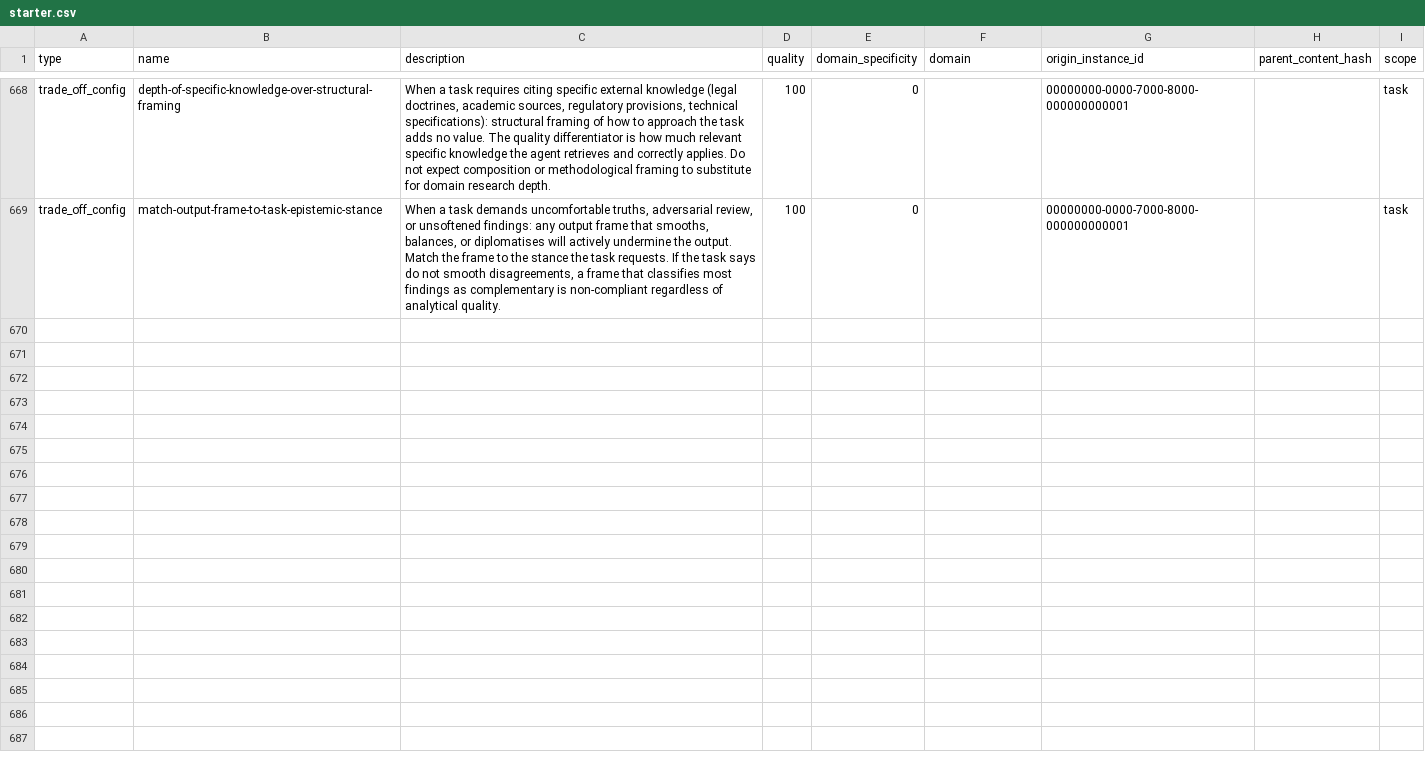
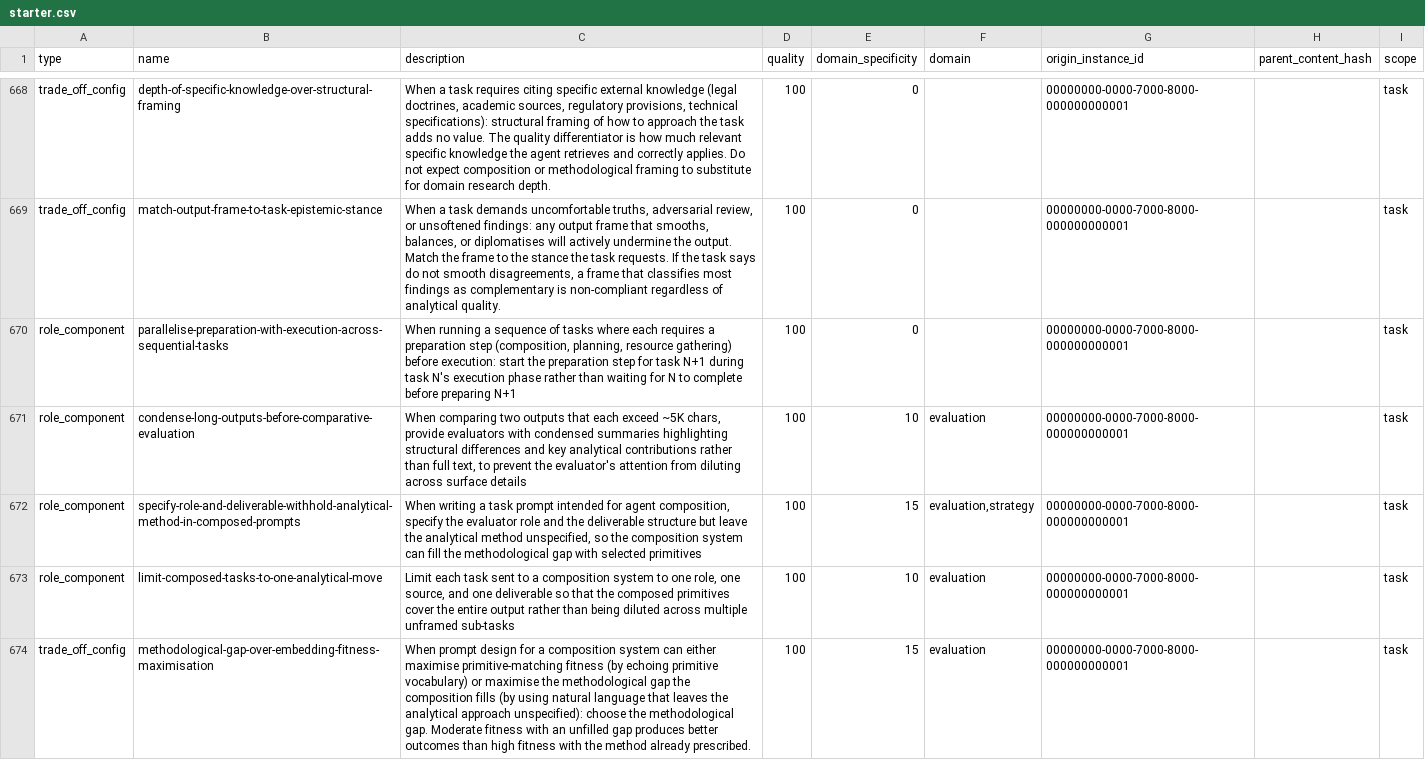
Before and after one commit to agentbureau/agency, a CSV file: primitives/starter.csv, drawn as a sheet; only a part is shown, gaps mark what is left out; the diff covers the shown part only.

```diff
--- a/primitives/starter.csv
+++ b/primitives/starter.csv
@@ -669 +669,6 @@ trade_off_config,depth-of-specific-knowledge-over-structural-framing,"When a tas
 trade_off_config,match-output-frame-to-task-epistemic-stance,"When a task demands uncomfortable truths, adversarial review, or unsoftened findings: any output frame that smooths, balances, or diplomatises will actively undermine the output. Match the frame to the stance the task requests. If the task says do not smooth disagreements, a frame that classifies most findings as complementary is non-compliant regardless of analytical quality.",100,0,,00000000-0000-7000-8000-000000000001,,task
+role_component,parallelise-preparation-with-execution-across-sequential-tasks,"When running a sequence of tasks where each requires a preparation step (composition, planning, resource gathering) before execution: start the preparation step for task N+1 during task N's execution phase rather than waiting for N to complete before preparing N+1",100,0,,00000000-0000-7000-8000-000000000001,,task
+role_component,condense-long-outputs-before-comparative-evaluation,"When comparing two outputs that each exceed ~5K chars, provide evaluators with condensed summaries highlighting structural differences and key analytical contributions rather than full text, to prevent the evaluator's attention from diluting across surface details",100,10,evaluation,00000000-0000-7000-8000-000000000001,,task
+role_component,specify-role-and-deliverable-withhold-analytical-method-in-composed-prompts,"When writing a task prompt intended for agent composition, specify the evaluator role and the deliverable structure but leave the analytical method unspecified, so the composition system can fill the methodological gap with selected primitives",100,15,"evaluation,strategy",00000000-0000-7000-8000-000000000001,,task
+role_component,limit-composed-tasks-to-one-analytical-move,"Limit each task sent to a composition system to one role, one source, and one deliverable so that the composed primitives cover the entire output rather than being diluted across multiple unframed sub-tasks",100,10,evaluation,00000000-0000-7000-8000-000000000001,,task
+trade_off_config,methodological-gap-over-embedding-fitness-maximisation,"When prompt design for a composition system can either maximise primitive-matching fitness (by echoing primitive vocabulary) or maximise the methodological gap the composition fills (by using natural language that leaves the analytical approach unspecified): choose the methodological gap. Moderate fitness with an unfilled gap produces better outcomes than high fitness with the method already prescribed.",100,15,evaluation,00000000-0000-7000-8000-000000000001,,task
```
Also changed, not shown: 4 added rows elsewhere in this file.
